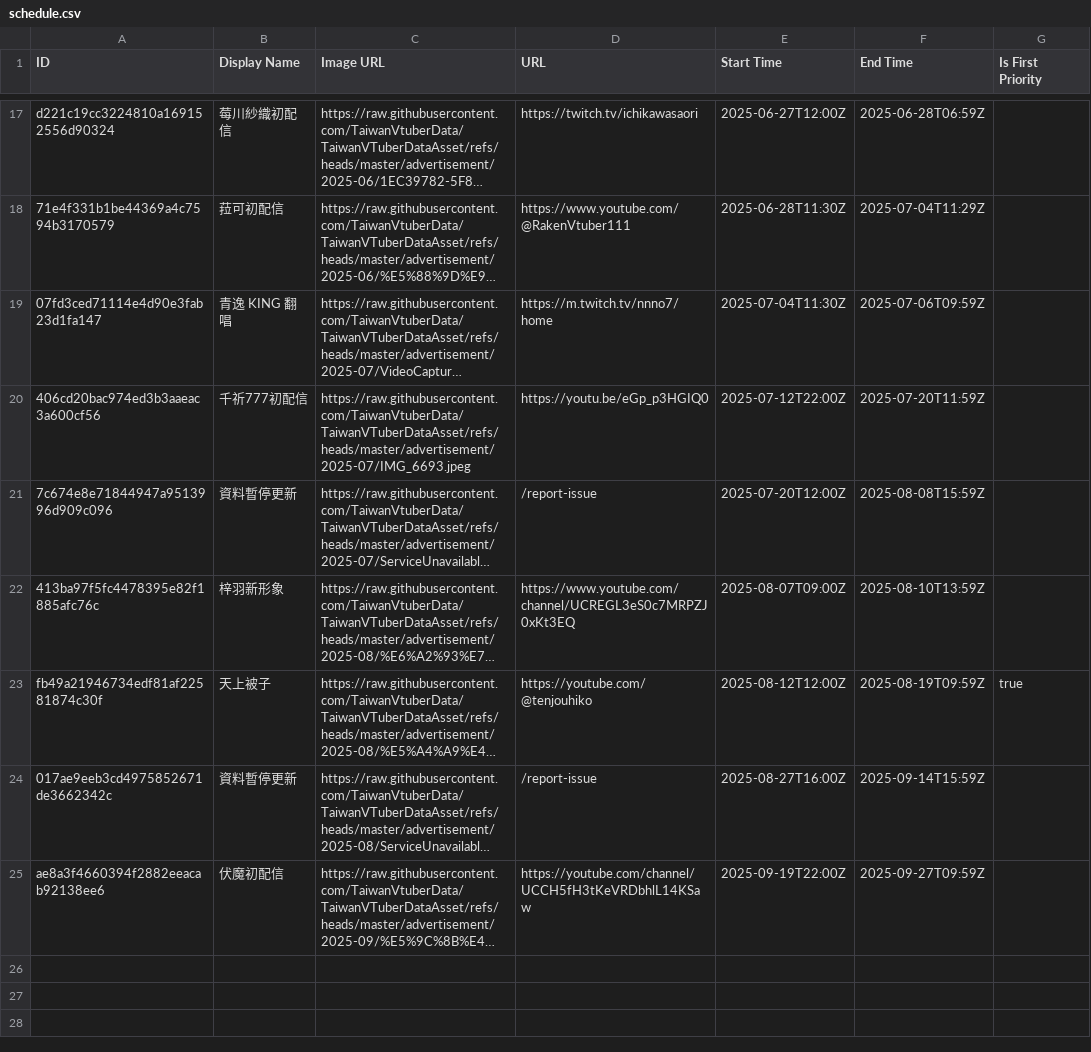
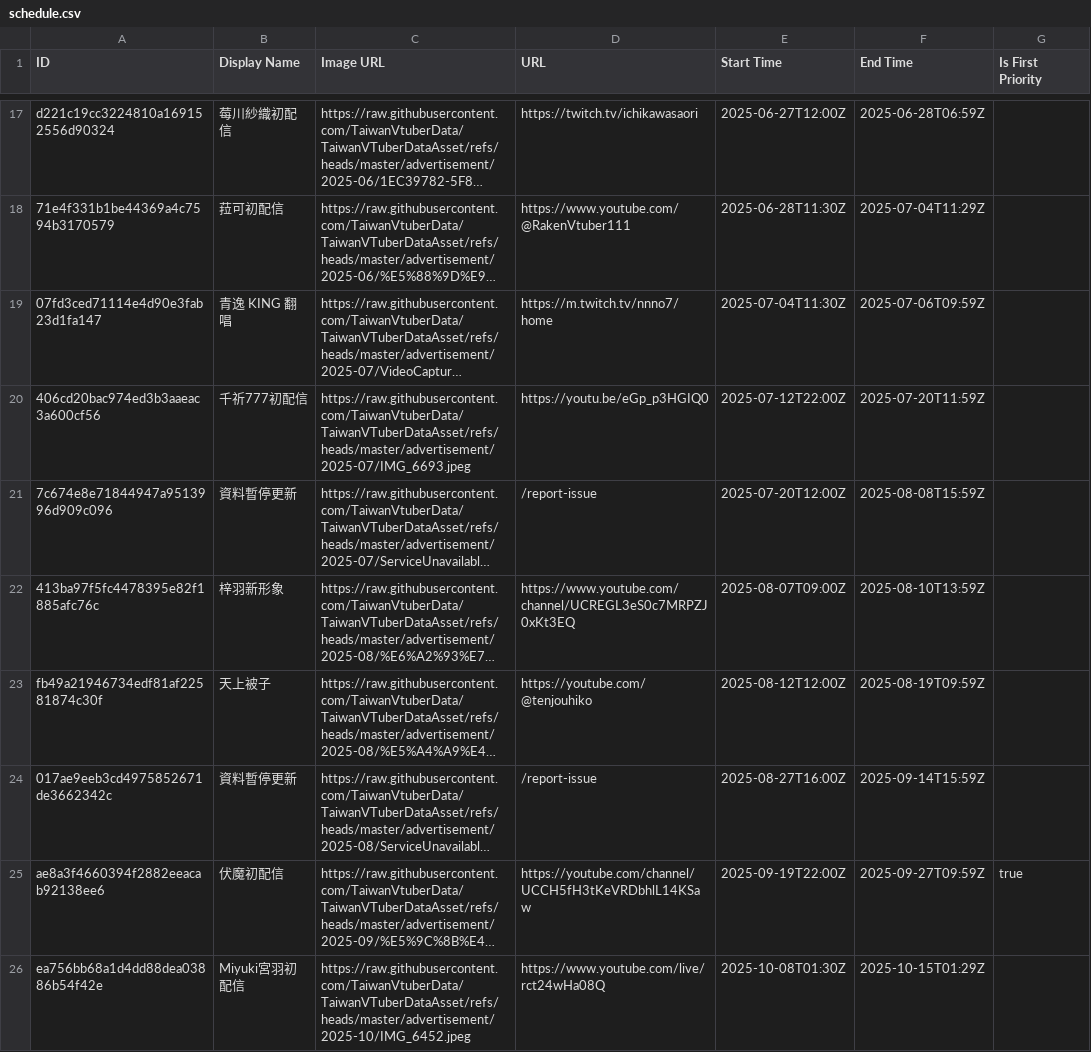
Before and after one commit to TaiwanVtuberData/TaiwanVTuberDataAsset, a CSV file: advertisement/schedule.csv, drawn as a sheet; only a part is shown, gaps mark what is left out; long unchanged cells end in …; the diff names each change by its address in the sheet, - before the commit and + after, or states it on an @@ line.

Commit message:
feat: update schedule for "Miyuki宮羽初配信"

```diff
--- a/advertisement/schedule.csv
+++ b/advertisement/schedule.csv
-G23 (Is First Priority): true
+G23 (Is First Priority): (empty)
-G25 (Is First Priority): (empty)
+G25 (Is First Priority): true
+row 26: ea756bb68a1d4dd88dea03886b54f42e | Miyuki宮羽初配信 | https://raw.githubusercontent.com/TaiwanVtuberData/TaiwanVTuberDataAsset/refs/heads/master/advertisement/2025-10/IMG_6452.jpeg | https://www.youtube.com/live/rct24wHa08Q | 2025-10-08T01:30Z | 2025-10-15T01:29Z
```
